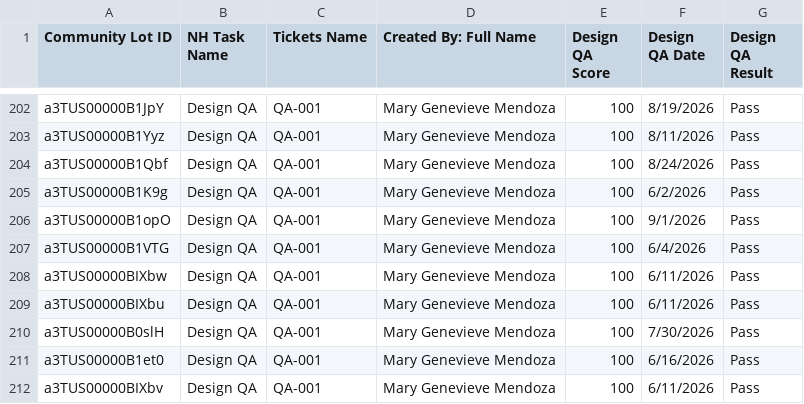
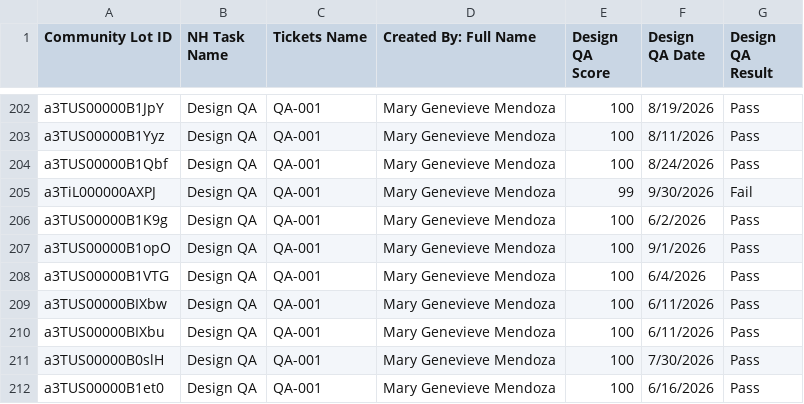
Before and after one commit to newhomes-ops/design-andon, a CSV file: Lot QA.csv, drawn as a sheet; only a part is shown, gaps mark what is left out; the shorter side is filled out with more unchanged rows; the diff names each change by its address in the sheet, - before the commit and + after, or states it on an @@ line.

Commit message:
Auto-sync SFDC reports 2026-10-01 16:02

```diff
--- a/Lot QA.csv
+++ b/Lot QA.csv
+row 205: a3TiL000000AXPJ | Design QA | QA-001 | Mary Genevieve Mendoza | 99 | 9/30/2026 | Fail
```
